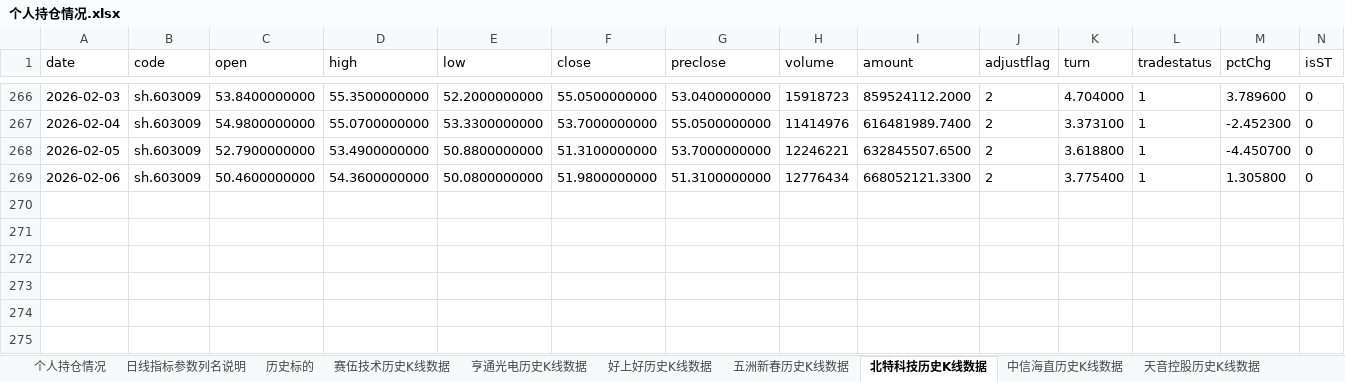
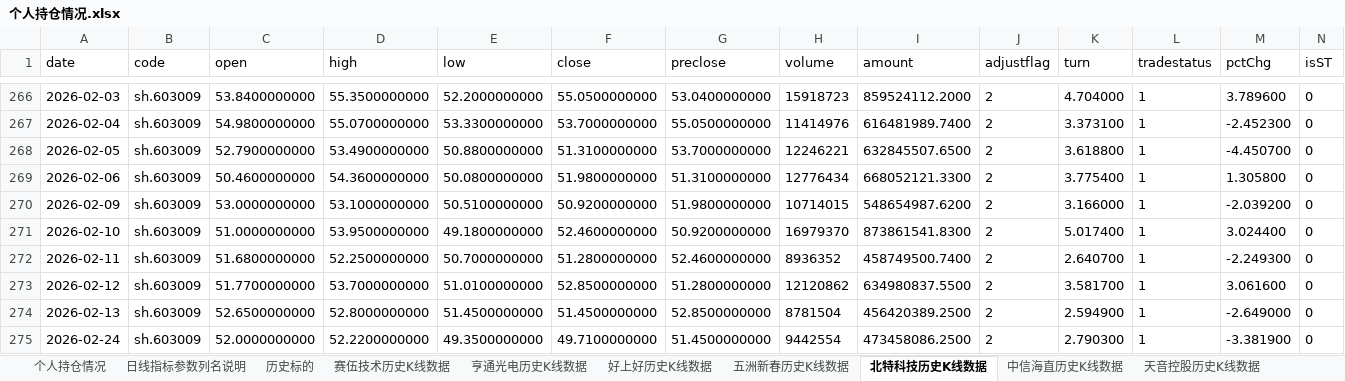
Before and after one commit to Rickyzcm/agu, an Excel workbook: 个人持仓情况.xlsx, sheet 北特科技历史K线数据, drawn as a sheet; only a part is shown, gaps mark what is left out; values as stored, in another font and other column widths than the file's, no borders; the diff names each change by its address in the sheet, - before the commit and + after, or states it on an @@ line.

```diff
--- a/个人持仓情况.xlsx (sheet 北特科技历史K线数据)
+++ b/个人持仓情况.xlsx (sheet 北特科技历史K线数据)
+row 270: 2026-02-09 | sh.603009 | 53.0000000000 | 53.1000000000 | 50.5100000000 | 50.9200000000 | 51.9800000000 | 10714015 | 548654987.6200 | 2 | 3.166000 | 1 | -2.039200 | 0
+row 271: 2026-02-10 | sh.603009 | 51.0000000000 | 53.9500000000 | 49.1800000000 | 52.4600000000 | 50.9200000000 | 16979370 | 873861541.8300 | 2 | 5.017400 | 1 | 3.024400 | 0
+row 272: 2026-02-11 | sh.603009 | 51.6800000000 | 52.2500000000 | 50.7000000000 | 51.2800000000 | 52.4600000000 | 8936352 | 458749500.7400 | 2 | 2.640700 | 1 | -2.249300 | 0
+row 273: 2026-02-12 | sh.603009 | 51.7700000000 | 53.7000000000 | 51.0100000000 | 52.8500000000 | 51.2800000000 | 12120862 | 634980837.5500 | 2 | 3.581700 | 1 | 3.061600 | 0
+row 274: 2026-02-13 | sh.603009 | 52.6500000000 | 52.8000000000 | 51.4500000000 | 51.4500000000 | 52.8500000000 | 8781504 | 456420389.2500 | 2 | 2.594900 | 1 | -2.649000 | 0
+row 275: 2026-02-24 | sh.603009 | 52.0000000000 | 52.2200000000 | 49.3500000000 | 49.7100000000 | 51.4500000000 | 9442554 | 473458086.2500 | 2 | 2.790300 | 1 | -3.381900 | 0
```
Also changed, not shown: sheet 赛伍技术历史K线数据, sheet 天音控股历史K线数据, sheet 航天电子历史K线数据, sheet 伯特利历史K线数据, sheet 风华高科历史K线数据, sheet 中信海直历史K线数据, 4 more sheets, other sheet tabs, 2 other files.
